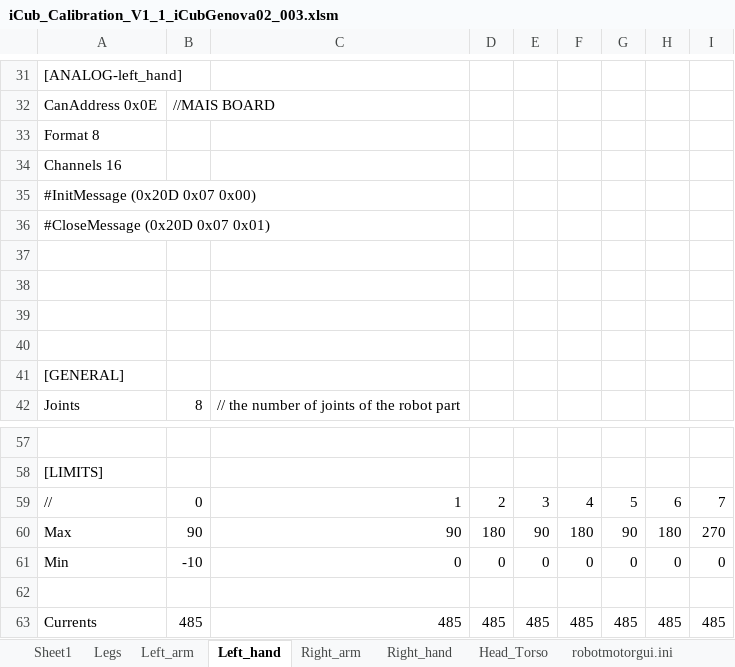
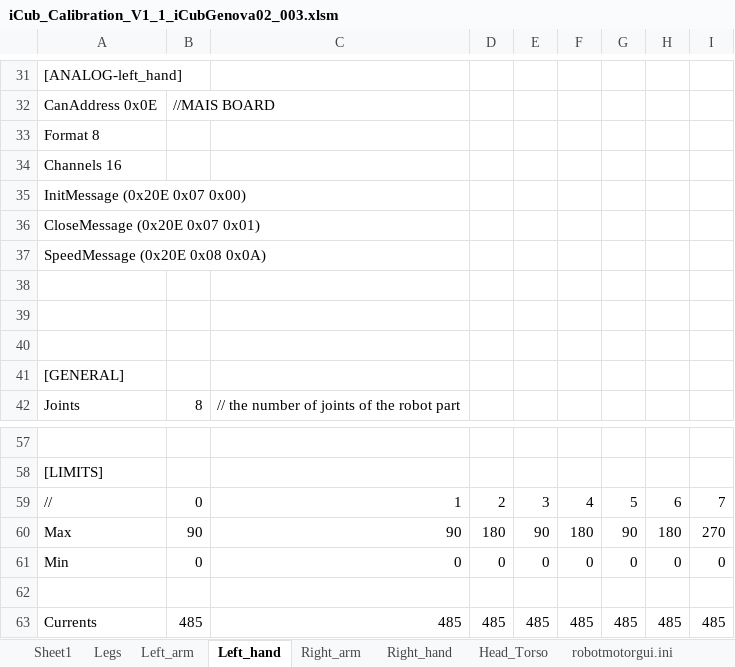
Before and after one commit to robotology/icub-main, an Excel workbook: app/iCubGenova02/conf/calibration/kinematics/iCub_Calibration_V1_1_iCubGenova02_003.xlsm, sheet Left_hand, drawn as a sheet; only a part is shown, gaps mark what is left out; values as stored, in another font and other column widths than the file's, no borders; the diff names each change by its address in the sheet, - before the commit and + after, or states it on an @@ line.

```diff
--- a/app/iCubGenova02/conf/calibration/kinematics/iCub_Calibration_V1_1_iCubGenova02_003.xlsm (sheet Left_hand)
+++ b/app/iCubGenova02/conf/calibration/kinematics/iCub_Calibration_V1_1_iCubGenova02_003.xlsm (sheet Left_hand)
-A35: #InitMessage (0x20D 0x07 0x00)
+A35: InitMessage (0x20E 0x07 0x00)
-A36: #CloseMessage (0x20D 0x07 0x01)
+A36: CloseMessage (0x20E 0x07 0x01)
-A37: (empty)
+A37: SpeedMessage (0x20E 0x08 0x0A)
-B61: -10
+B61: 0
```
Also changed, not shown: sheet Right_hand, formulas that keep their value, 11 other files.
